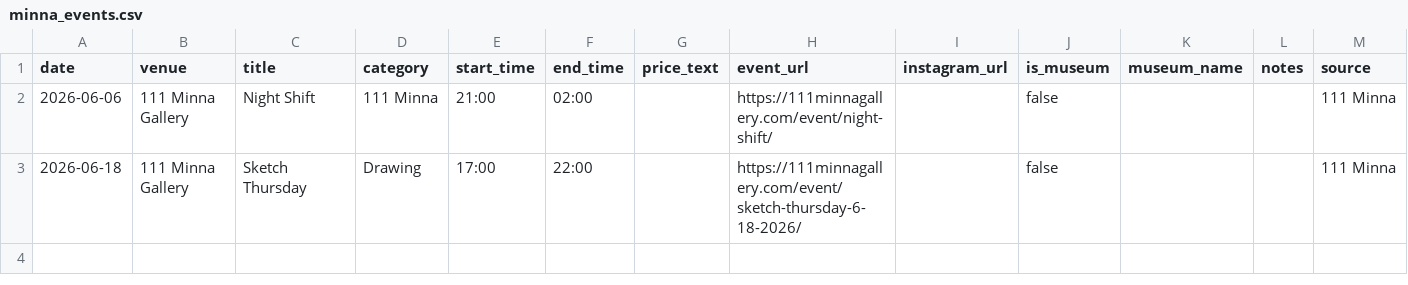
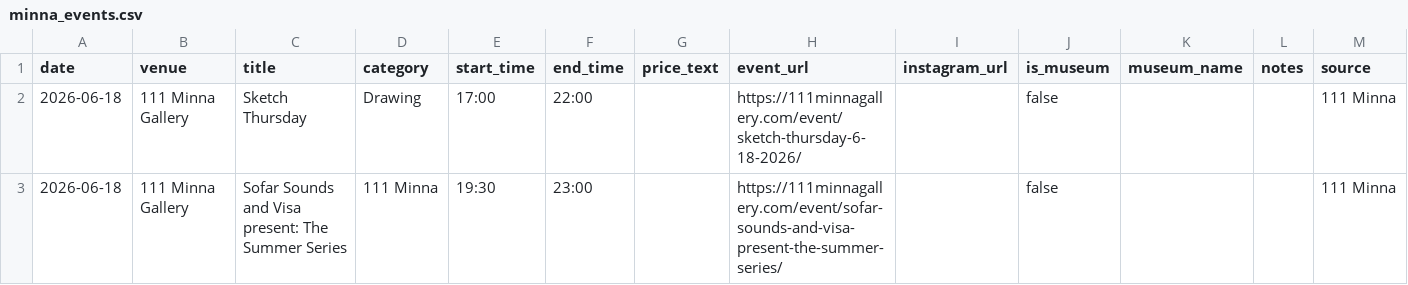
Before and after one commit to obstacleb/artlinks-data, a CSV file: minna_events.csv, drawn as a sheet; removed rows and columns are numbered as before the commit, all else as after; the diff names each change by its address in the sheet, - before the commit and + after, or states it on an @@ line.

Commit message:
Update 111 Minna events CSV

```diff
--- a/minna_events.csv
+++ b/minna_events.csv
-row 2: 2026-06-06 | 111 Minna Gallery | Night Shift | 111 Minna | 21:00 | 02:00 |  | https://111minnagallery.com/event/night-shift/ |  | false |  |  | 111 Minna
+row 3: 2026-06-18 | 111 Minna Gallery | Sofar Sounds and Visa present: The Summer Series | 111 Minna | 19:30 | 23:00 |  | https://111minnagallery.com/event/sofar-sounds-and-visa-present-the-summer-series/ |  | false |  |  | 111 Minna
```
